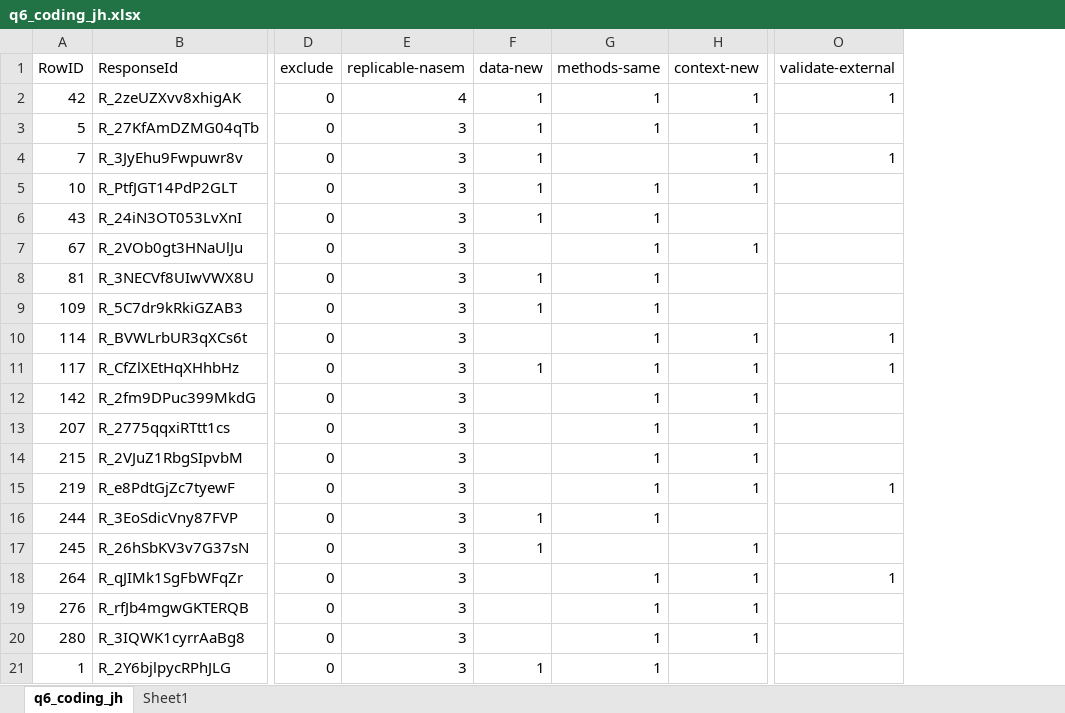
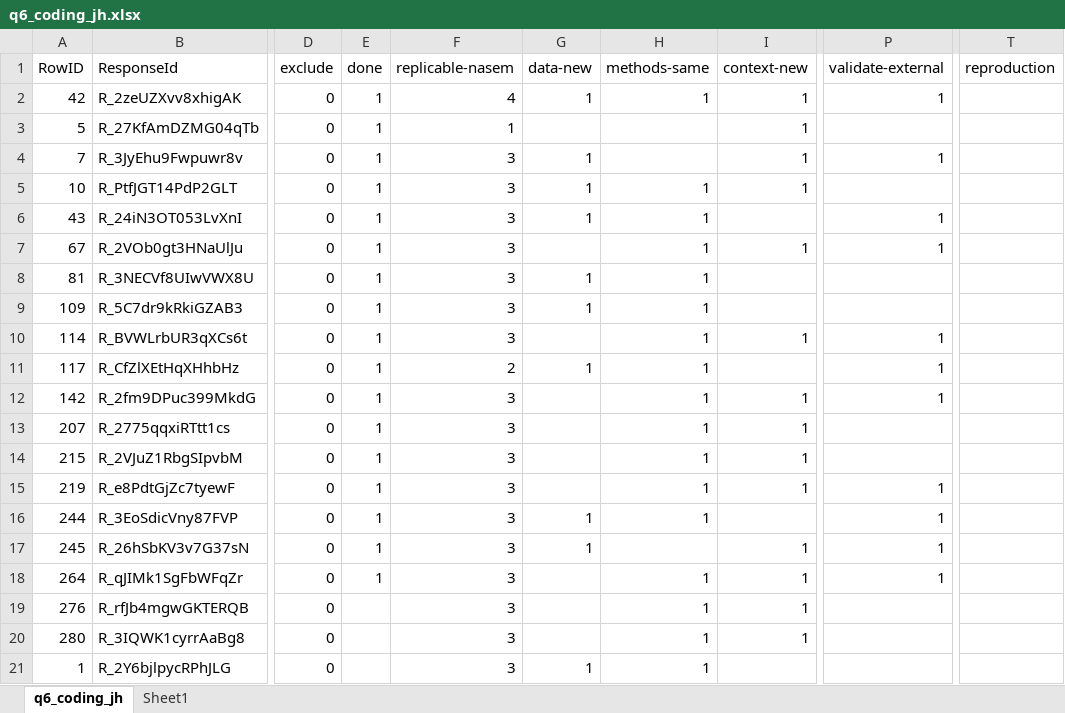
Before and after one commit to HEGSRR/OR-Replicability-in-Geography-Survey, an Excel workbook: data/derived/public/q6_coding_jh.xlsx, sheet q6_coding_jh, drawn as a sheet; only a part is shown, gaps mark what is left out; values as stored, in another font and other column widths than the file's, no borders; addresses are those after the commit; the diff names each change by its address in the sheet, - before the commit and + after, or states it on an @@ line.

Commit message:
review 18 definitions

```diff
--- a/data/derived/public/q6_coding_jh.xlsx (sheet q6_coding_jh)
+++ b/data/derived/public/q6_coding_jh.xlsx (sheet q6_coding_jh)
+column E (done), rows 2-18: all 1
+column T (reproduction), empty
-F3 (replicable-nasem): 3
+F3 (replicable-nasem): 1
-G3 (data-new): 1
+G3 (data-new): (empty)
-H3 (methods-same): 1
+H3 (methods-same): (empty)
-P6:P7 (validate-external): (empty)
+P6:P7 (validate-external): 1
-F11 (replicable-nasem): 3
+F11 (replicable-nasem): 2
-I11 (context-new): 1
+I11 (context-new): (empty)
-P12 (validate-external): (empty)
+P12 (validate-external): 1
-P16:P17 (validate-external): (empty)
+P16:P17 (validate-external): 1
```
Also changed, not shown: formulas that keep their value.
